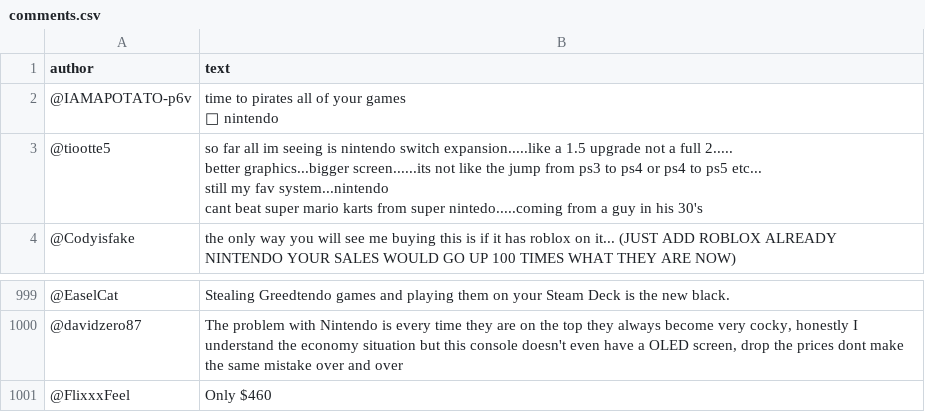
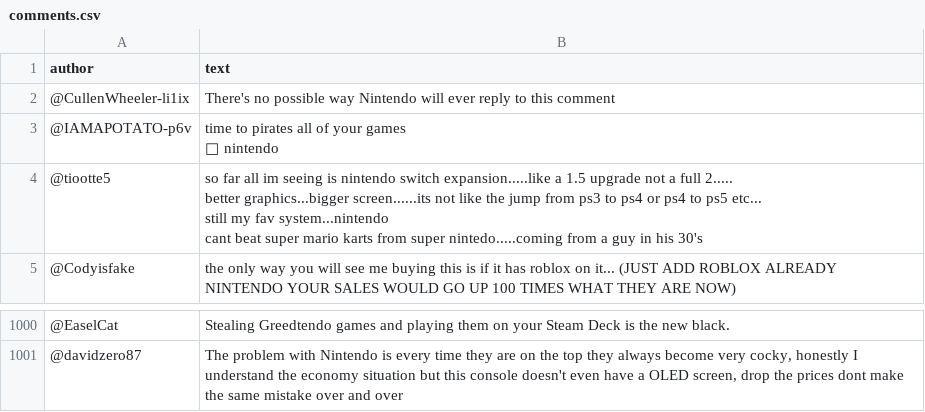
Before and after one commit to elisacamarena/nintendo_switch_2_release, a CSV file: data/comments.csv, drawn as a sheet; only a part is shown, gaps mark what is left out; removed rows and columns are numbered as before the commit, all else as after; the diff names each change by its address in the sheet, - before the commit and + after, or states it on an @@ line.

```diff
--- a/data/comments.csv
+++ b/data/comments.csv
+row 2: @CullenWheeler-li1ix | There's no possible way Nintendo will ever reply to this comment
-row 1001: @FlixxxFeel | Only $460
```
Also changed, not shown: 1 other file.
